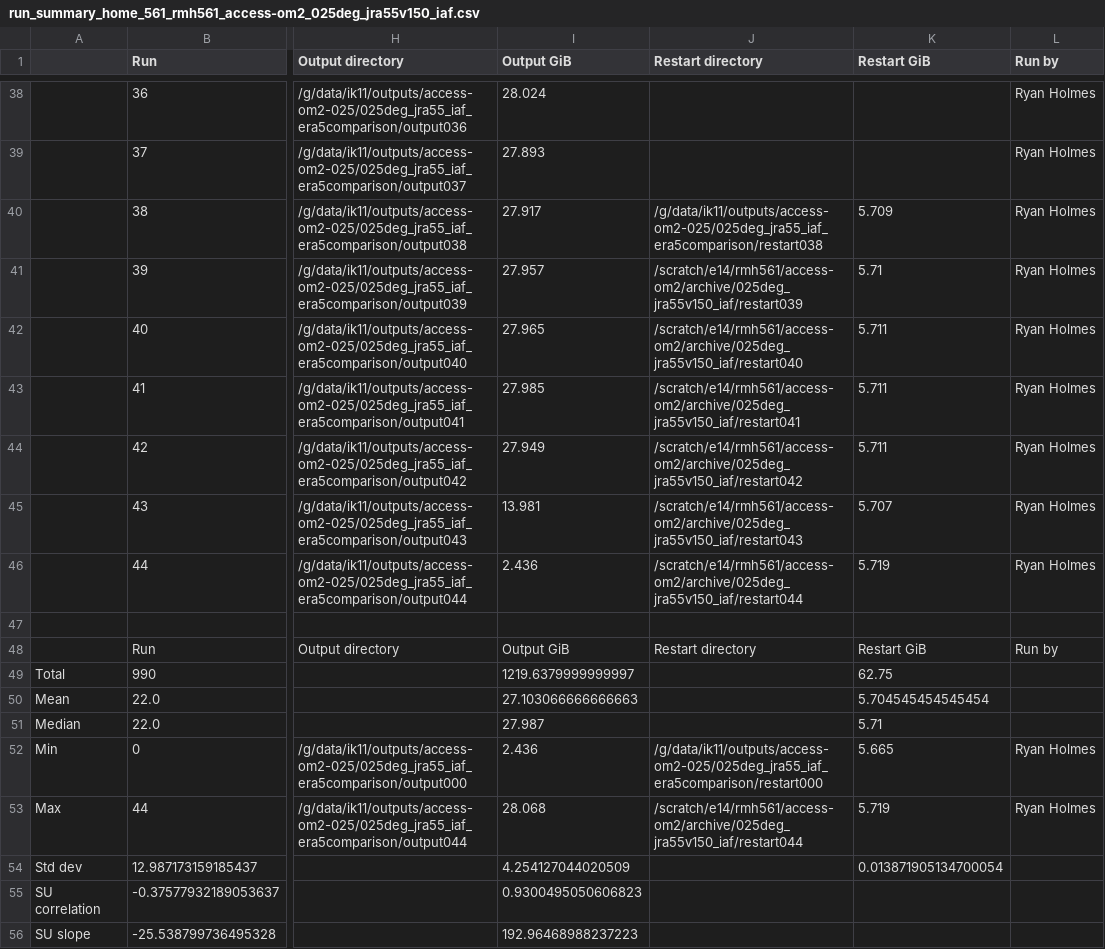
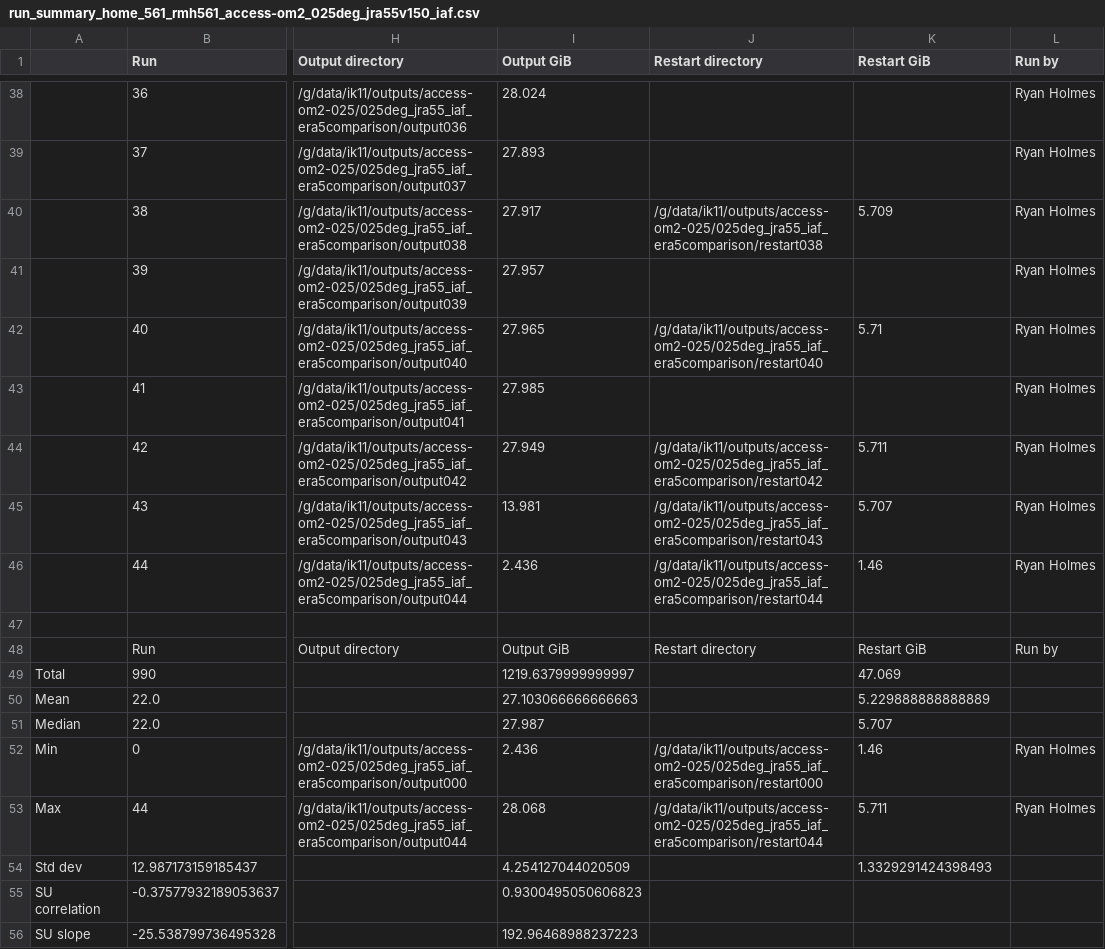
Before and after one commit to rmholmes/025deg_jra55_iaf, a CSV file: run_summary_home_561_rmh561_access-om2_025deg_jra55v150_iaf.csv, drawn as a sheet; only a part is shown, gaps mark what is left out; the diff names each change by its address in the sheet, - before the commit and + after, or states it on an @@ line.

Commit message:
update run summary

```diff
--- a/run_summary_home_561_rmh561_access-om2_025deg_jra55v150_iaf.csv
+++ b/run_summary_home_561_rmh561_access-om2_025deg_jra55v150_iaf.csv
-J41 (Restart directory): /scratch/e14/rmh561/access-om2/archive/025deg_jra55v150_iaf/restart039
+J41 (Restart directory): (empty)
-K41 (Restart GiB): 5.71
+K41 (Restart GiB): (empty)
-J42 (Restart directory): /scratch/e14/rmh561/access-om2/archive/025deg_jra55v150_iaf/restart040
+J42 (Restart directory): /g/data/ik11/outputs/access-om2-025/025deg_jra55_iaf_era5comparison/restart040
-K42 (Restart GiB): 5.711
+K42 (Restart GiB): 5.71
-J43 (Restart directory): /scratch/e14/rmh561/access-om2/archive/025deg_jra55v150_iaf/restart041
+J43 (Restart directory): (empty)
-K43 (Restart GiB): 5.711
+K43 (Restart GiB): (empty)
-J44 (Restart directory): /scratch/e14/rmh561/access-om2/archive/025deg_jra55v150_iaf/restart042
+J44 (Restart directory): /g/data/ik11/outputs/access-om2-025/025deg_jra55_iaf_era5comparison/restart042
-J45 (Restart directory): /scratch/e14/rmh561/access-om2/archive/025deg_jra55v150_iaf/restart043
+J45 (Restart directory): /g/data/ik11/outputs/access-om2-025/025deg_jra55_iaf_era5comparison/restart043
-J46 (Restart directory): /scratch/e14/rmh561/access-om2/archive/025deg_jra55v150_iaf/restart044
+J46 (Restart directory): /g/data/ik11/outputs/access-om2-025/025deg_jra55_iaf_era5comparison/restart044
-K46 (Restart GiB): 5.719
+K46 (Restart GiB): 1.46
-K49 (Restart GiB): 62.75
+K49 (Restart GiB): 47.069
-K50 (Restart GiB): 5.704545454545454
+K50 (Restart GiB): 5.229888888888889
-K51 (Restart GiB): 5.71
+K51 (Restart GiB): 5.707
-K52 (Restart GiB): 5.665
+K52 (Restart GiB): 1.46
-J53 (Restart directory): /scratch/e14/rmh561/access-om2/archive/025deg_jra55v150_iaf/restart044
+J53 (Restart directory): /g/data/ik11/outputs/access-om2-025/025deg_jra55_iaf_era5comparison/restart044
-K53 (Restart GiB): 5.719
+K53 (Restart GiB): 5.711
-K54 (Restart GiB): 0.013871905134700054
+K54 (Restart GiB): 1.3329291424398493
```
